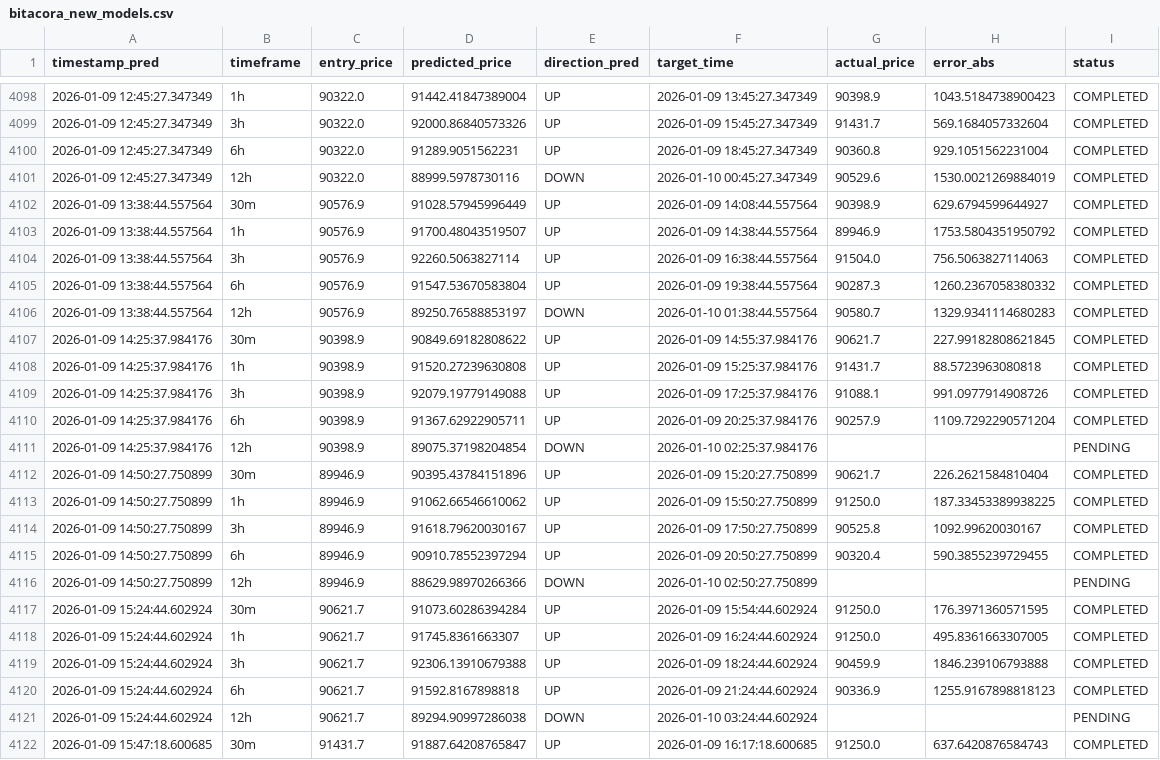
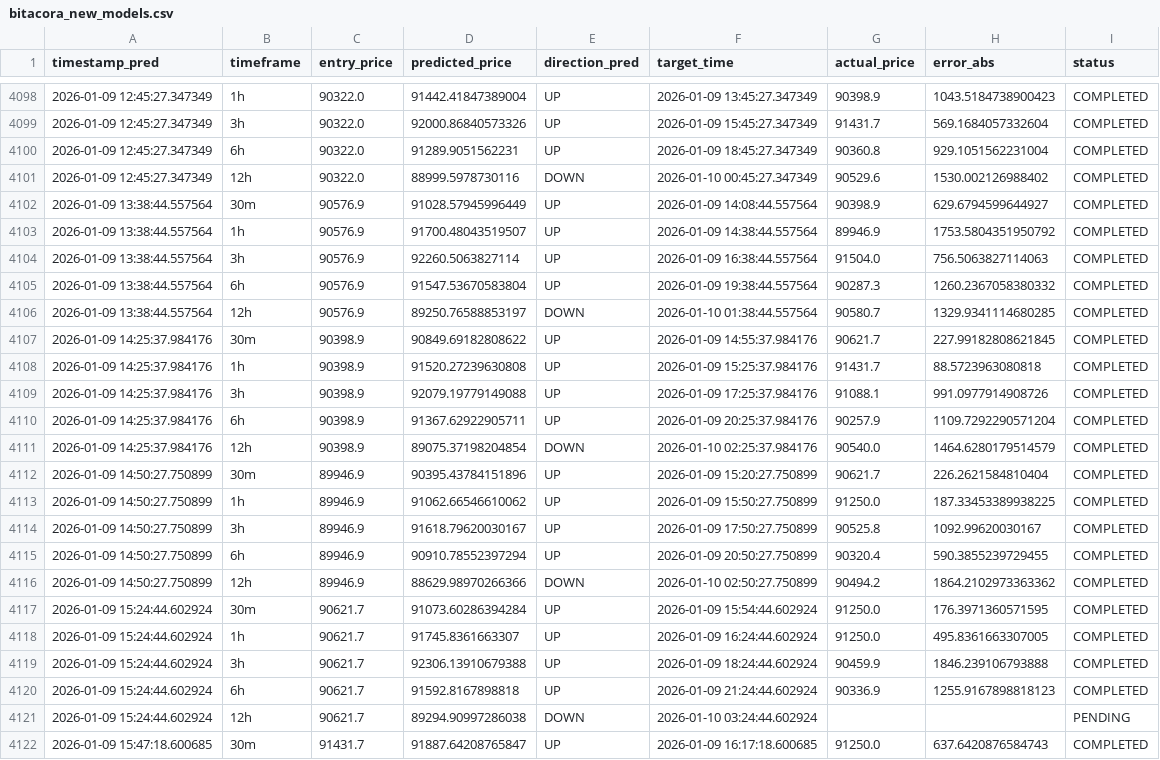
Before and after one commit to marchelo23/btc-live-test-private, a CSV file: bitacora_new_models.csv, drawn as a sheet; only a part is shown, gaps mark what is left out; the diff covers the shown part only.

```diff
--- a/bitacora_new_models.csv
+++ b/bitacora_new_models.csv
@@ -4100,3 +4100,3 @@ timestamp_pred,timeframe,entry_price,predicted_price,direction_pred,target_time,
 2026-01-09 12:45:27.347349,6h,90322.0,91289.9051562231,UP,2026-01-09 18:45:27.347349,90360.8,929.1051562231004,COMPLETED
-2026-01-09 12:45:27.347349,12h,90322.0,88999.5978730116,DOWN,2026-01-10 00:45:27.347349,90529.6,1530.0021269884019,COMPLETED
+2026-01-09 12:45:27.347349,12h,90322.0,88999.5978730116,DOWN,2026-01-10 00:45:27.347349,90529.6,1530.002126988402,COMPLETED
 2026-01-09 13:38:44.557564,30m,90576.9,91028.57945996449,UP,2026-01-09 14:08:44.557564,90398.9,629.6794599644927,COMPLETED
@@ -4105,3 +4105,3 @@ timestamp_pred,timeframe,entry_price,predicted_price,direction_pred,target_time,
 2026-01-09 13:38:44.557564,6h,90576.9,91547.53670583804,UP,2026-01-09 19:38:44.557564,90287.3,1260.2367058380332,COMPLETED
-2026-01-09 13:38:44.557564,12h,90576.9,89250.76588853197,DOWN,2026-01-10 01:38:44.557564,90580.7,1329.9341114680283,COMPLETED
+2026-01-09 13:38:44.557564,12h,90576.9,89250.76588853197,DOWN,2026-01-10 01:38:44.557564,90580.7,1329.9341114680285,COMPLETED
 2026-01-09 14:25:37.984176,30m,90398.9,90849.69182808622,UP,2026-01-09 14:55:37.984176,90621.7,227.99182808621845,COMPLETED
@@ -4110,3 +4110,3 @@ timestamp_pred,timeframe,entry_price,predicted_price,direction_pred,target_time,
 2026-01-09 14:25:37.984176,6h,90398.9,91367.62922905711,UP,2026-01-09 20:25:37.984176,90257.9,1109.7292290571204,COMPLETED
-2026-01-09 14:25:37.984176,12h,90398.9,89075.37198204854,DOWN,2026-01-10 02:25:37.984176,,,PENDING
+2026-01-09 14:25:37.984176,12h,90398.9,89075.37198204854,DOWN,2026-01-10 02:25:37.984176,90540.0,1464.6280179514579,COMPLETED
 2026-01-09 14:50:27.750899,30m,89946.9,90395.43784151896,UP,2026-01-09 15:20:27.750899,90621.7,226.2621584810404,COMPLETED
@@ -4115,3 +4115,3 @@ timestamp_pred,timeframe,entry_price,predicted_price,direction_pred,target_time,
 2026-01-09 14:50:27.750899,6h,89946.9,90910.78552397294,UP,2026-01-09 20:50:27.750899,90320.4,590.3855239729455,COMPLETED
-2026-01-09 14:50:27.750899,12h,89946.9,88629.98970266366,DOWN,2026-01-10 02:50:27.750899,,,PENDING
+2026-01-09 14:50:27.750899,12h,89946.9,88629.98970266366,DOWN,2026-01-10 02:50:27.750899,90494.2,1864.2102973363362,COMPLETED
 2026-01-09 15:24:44.602924,30m,90621.7,91073.60286394284,UP,2026-01-09 15:54:44.602924,91250.0,176.3971360571595,COMPLETED
```
Also changed, not shown: 5 added rows and 28 edited cells elsewhere in this file.
